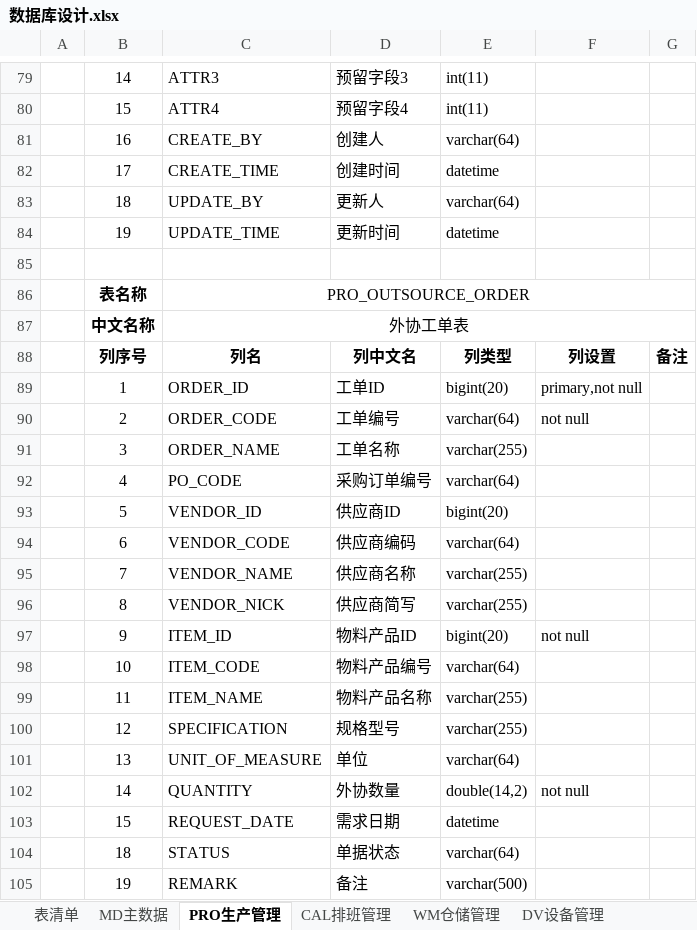
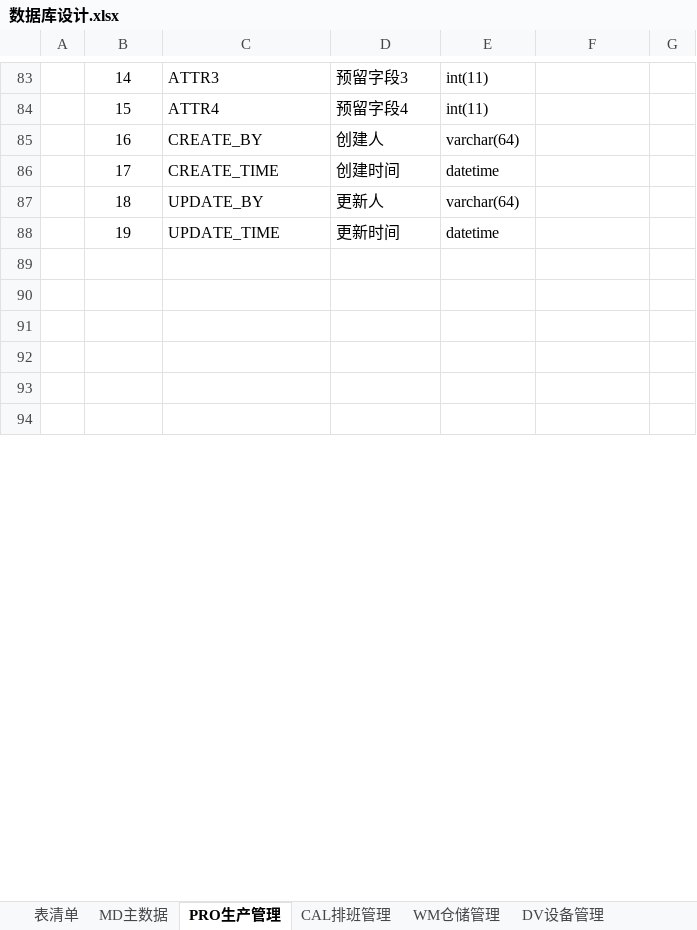
Before and after one commit to sparklefire/ktg-mes, an Excel workbook: doc/设计文档/数据库设计/数据库设计.xlsx, sheet PRO生产管理, drawn as a sheet; only a part is shown, gaps mark what is left out; the shorter side is filled out with more unchanged rows; values as stored, in another font and other column widths than the file's, no borders; removed rows and columns are numbered as before the commit, all else as after; the diff covers the shown part only; the diff names each change by its address in the sheet, - before the commit and + after, or states it on an @@ line.

```diff
--- a/doc/设计文档/数据库设计/数据库设计.xlsx (sheet PRO生产管理)
+++ b/doc/设计文档/数据库设计/数据库设计.xlsx (sheet PRO生产管理)
-row 86:  | 表名称 | PRO_OUTSOURCE_ORDER
-row 87:  | 中文名称 | 外协工单表
@@ row 88 moved to row 439: 列序号 @@
-row 89:  | 1 | ORDER_ID | 工单ID | bigint(20) | primary,not null
-row 90:  | 2 | ORDER_CODE | 工单编号 | varchar(64) | not null
-row 91:  | 3 | ORDER_NAME | 工单名称 | varchar(255)
-row 92:  | 4 | PO_CODE | 采购订单编号 | varchar(64)
-row 93:  | 5 | VENDOR_ID | 供应商ID | bigint(20)
-row 94:  | 6 | VENDOR_CODE | 供应商编码 | varchar(64)
-row 95:  | 7 | VENDOR_NAME | 供应商名称 | varchar(255)
-row 96:  | 8 | VENDOR_NICK | 供应商简写 | varchar(255)
-row 97:  | 9 | ITEM_ID | 物料产品ID | bigint(20) | not null
-row 98:  | 10 | ITEM_CODE | 物料产品编号 | varchar(64)
-row 99:  | 11 | ITEM_NAME | 物料产品名称 | varchar(255)
-row 100:  | 12 | SPECIFICATION | 规格型号 | varchar(255)
-row 101:  | 13 | UNIT_OF_MEASURE | 单位 | varchar(64)
-row 102:  | 14 | QUANTITY | 外协数量 | double(14,2) | not null
-row 103:  | 15 | REQUEST_DATE | 需求日期 | datetime
-row 104:  | 18 | STATUS | 单据状态 | varchar(64)
-row 105:  | 19 | REMARK | 备注 | varchar(500)
```
Also changed, not shown: 37 added rows, 31 removed rows, 9 moved rows and 19 edited cells elsewhere in this sheet, 3 other files.
